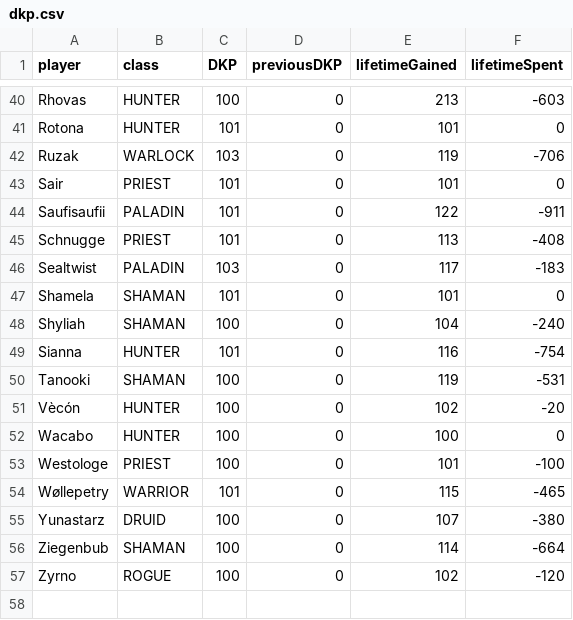
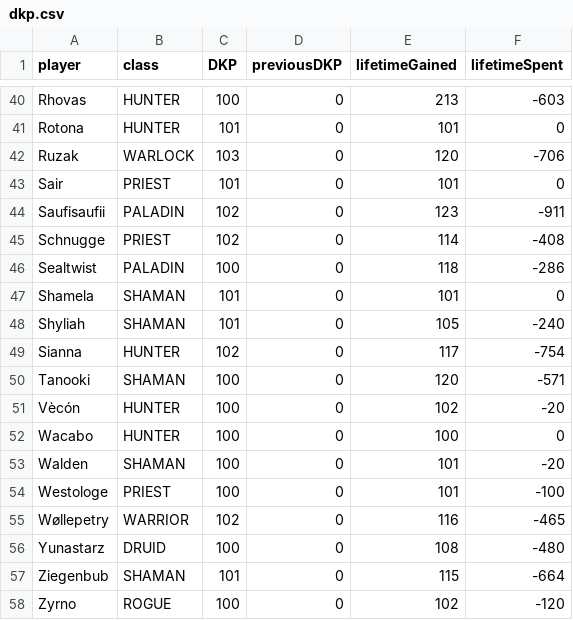
Before and after one commit to VacaboNariel/Nariel, a CSV file: dkp.csv, drawn as a sheet; only a part is shown, gaps mark what is left out; the diff covers the shown part only.

Commit message:
Update dkp.csv

```diff
--- a/dkp.csv
+++ b/dkp.csv
@@ -41,17 +41,18 @@ Rhovas,HUNTER,100,0,213,-603
 Rotona,HUNTER,101,0,101,0
-Ruzak,WARLOCK,103,0,119,-706
+Ruzak,WARLOCK,103,0,120,-706
 Sair,PRIEST,101,0,101,0
-Saufisaufii,PALADIN,101,0,122,-911
-Schnugge,PRIEST,101,0,113,-408
-Sealtwist,PALADIN,103,0,117,-183
+Saufisaufii,PALADIN,102,0,123,-911
+Schnugge,PRIEST,102,0,114,-408
+Sealtwist,PALADIN,100,0,118,-286
 Shamela,SHAMAN,101,0,101,0
-Shyliah,SHAMAN,100,0,104,-240
-Sianna,HUNTER,101,0,116,-754
-Tanooki,SHAMAN,100,0,119,-531
+Shyliah,SHAMAN,101,0,105,-240
+Sianna,HUNTER,102,0,117,-754
+Tanooki,SHAMAN,100,0,120,-571
 Vècón,HUNTER,100,0,102,-20
 Wacabo,HUNTER,100,0,100,0
+Walden,SHAMAN,100,0,101,-20
 Westologe,PRIEST,100,0,101,-100
-Wøllepetry,WARRIOR,101,0,115,-465
-Yunastarz,DRUID,100,0,107,-380
-Ziegenbub,SHAMAN,100,0,114,-664
+Wøllepetry,WARRIOR,102,0,116,-465
+Yunastarz,DRUID,100,0,108,-480
+Ziegenbub,SHAMAN,101,0,115,-664
 Zyrno,ROGUE,100,0,102,-120
```
Also changed, not shown: 29 edited cells elsewhere in this file.
